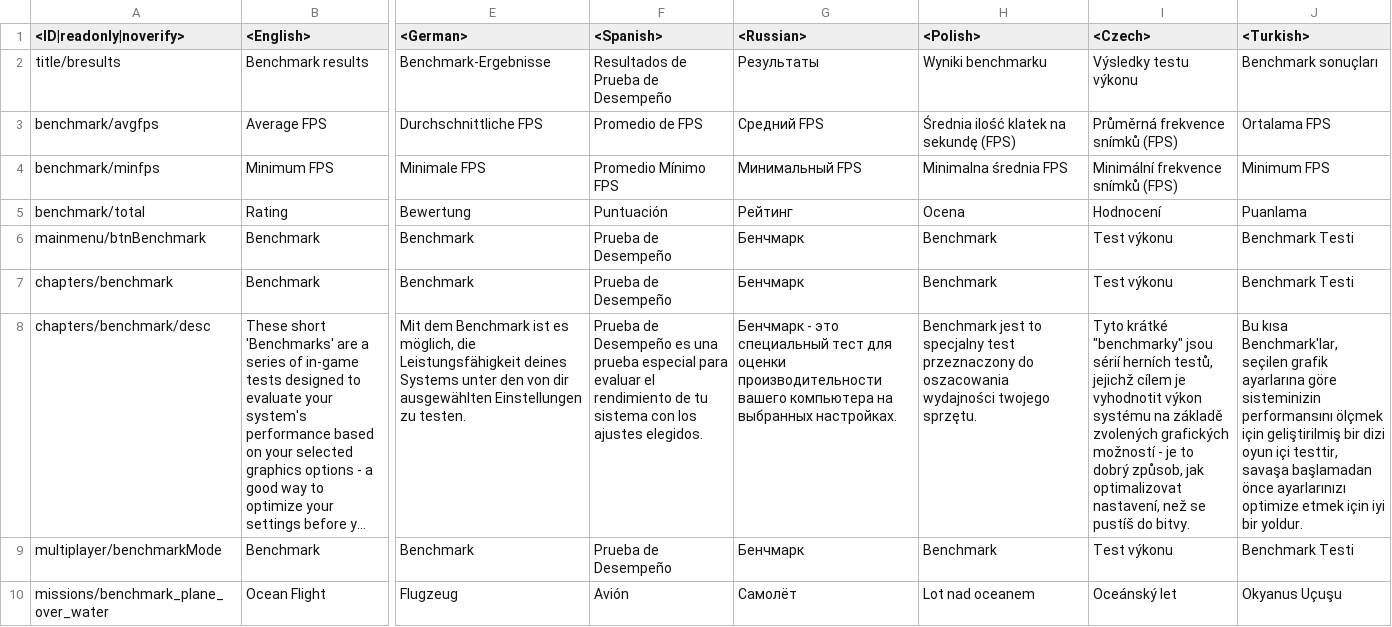
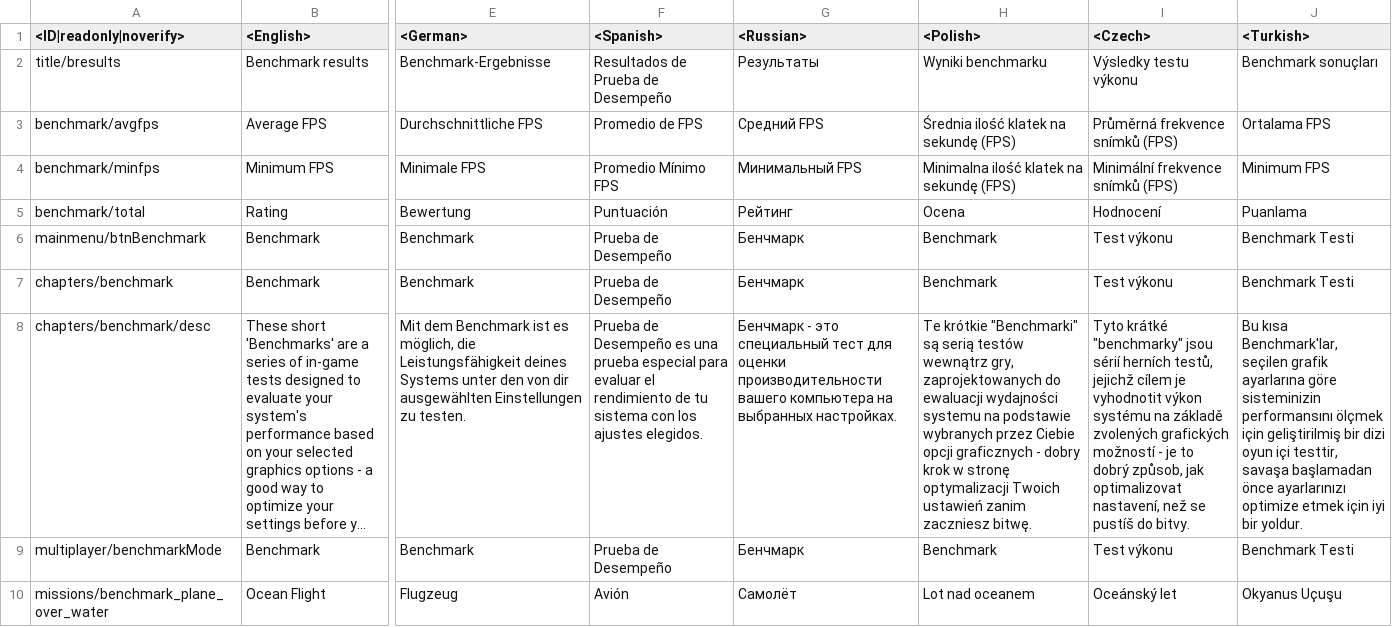
Before and after one commit to leroyonly/warthunder-lang, a CSV file: benchmark.csv, drawn as a sheet; only a part is shown, gaps mark what is left out; long unchanged cells end in …; the diff names each change by its address in the sheet, - before the commit and + after, or states it on an @@ line.

```diff
--- a/benchmark.csv
+++ b/benchmark.csv
-H4 (<Polish>): Minimalna średnia FPS
+H4 (<Polish>): Minimalna ilość klatek na sekundę (FPS)
-H8 (<Polish>): Benchmark jest to specjalny test przeznaczony do oszacowania wydajności twojego sprzętu.
+H8 (<Polish>): Te krótkie "Benchmarki" są serią testów wewnątrz gry, zaprojektowanych do ewaluacji wydajności systemu na podstawie wybranych przez Ciebie opcji graficznych - dobry krok w stronę optymalizacji Twoich ustawień zanim zaczniesz bitwę.
```
Also changed, not shown: _online.csv, menu_events.csv, 19 other files.
